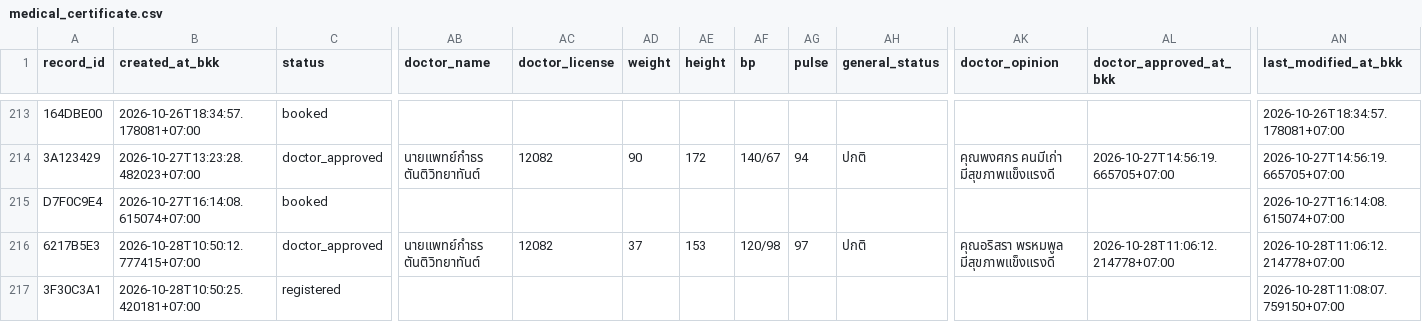
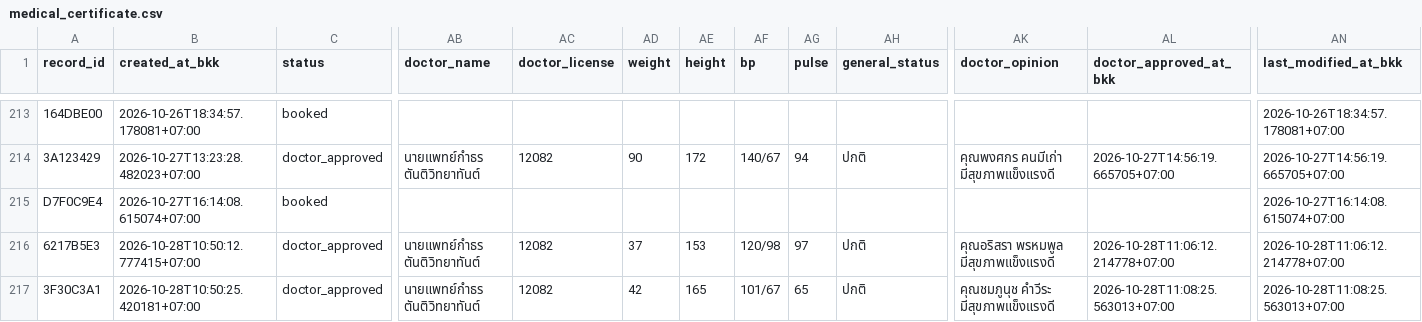
Before and after one commit to PythonianSt/MedCert, a CSV file: medical_certificate.csv, drawn as a sheet; only a part is shown, gaps mark what is left out; the diff names each change by its address in the sheet, - before the commit and + after, or states it on an @@ line.

Commit message:
update medical certificate 2026-10-28T11:08:25.574391+07:00

```diff
--- a/medical_certificate.csv
+++ b/medical_certificate.csv
-C217 (status): registered
+C217 (status): doctor_approved
-AB217 (doctor_name): (empty)
+AB217 (doctor_name): นายแพทย์กำธร ตันติวิทยาทันต์
-AC217 (doctor_license): (empty)
+AC217 (doctor_license): 12082
-AD217 (weight): (empty)
+AD217 (weight): 42
-AE217 (height): (empty)
+AE217 (height): 165
-AF217 (bp): (empty)
+AF217 (bp): 101/67
-AG217 (pulse): (empty)
+AG217 (pulse): 65
-AH217 (general_status): (empty)
+AH217 (general_status): ปกติ
-AK217 (doctor_opinion): (empty)
+AK217 (doctor_opinion): คุณชมภูนุช คำวีระ มีสุขภาพแข็งแรงดี
-AL217 (doctor_approved_at_bkk): (empty)
+AL217 (doctor_approved_at_bkk): 2026-10-28T11:08:25.563013+07:00
-AN217 (last_modified_at_bkk): 2026-10-28T11:08:07.759150+07:00
+AN217 (last_modified_at_bkk): 2026-10-28T11:08:25.563013+07:00
```
